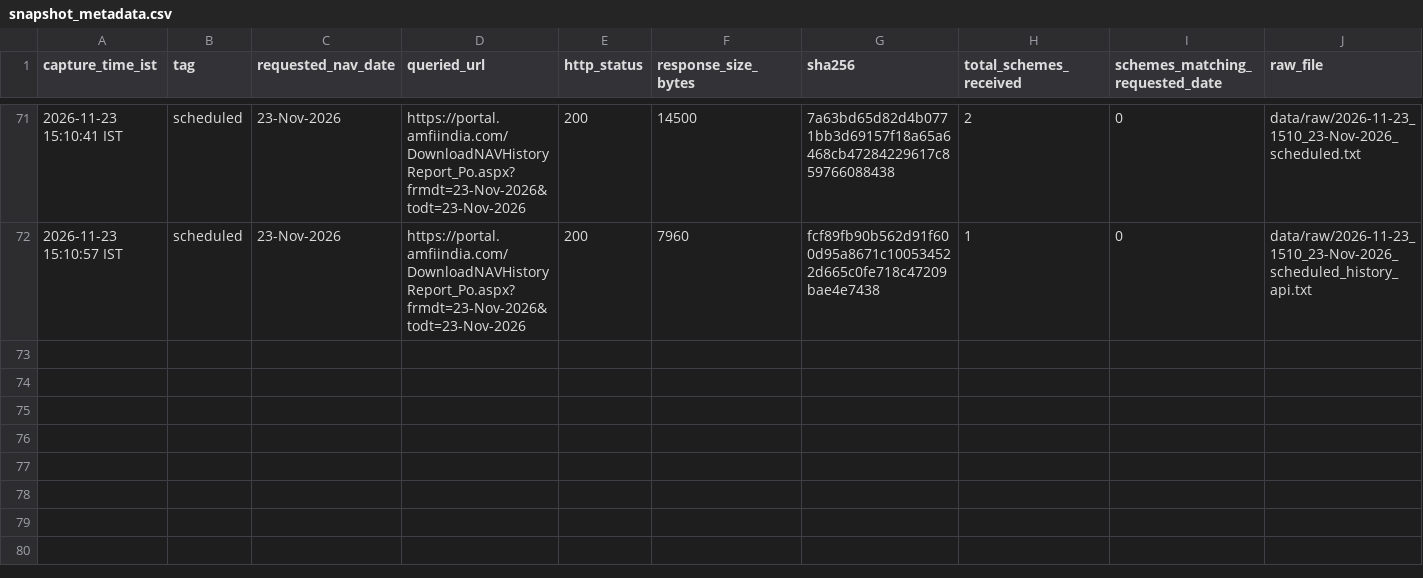
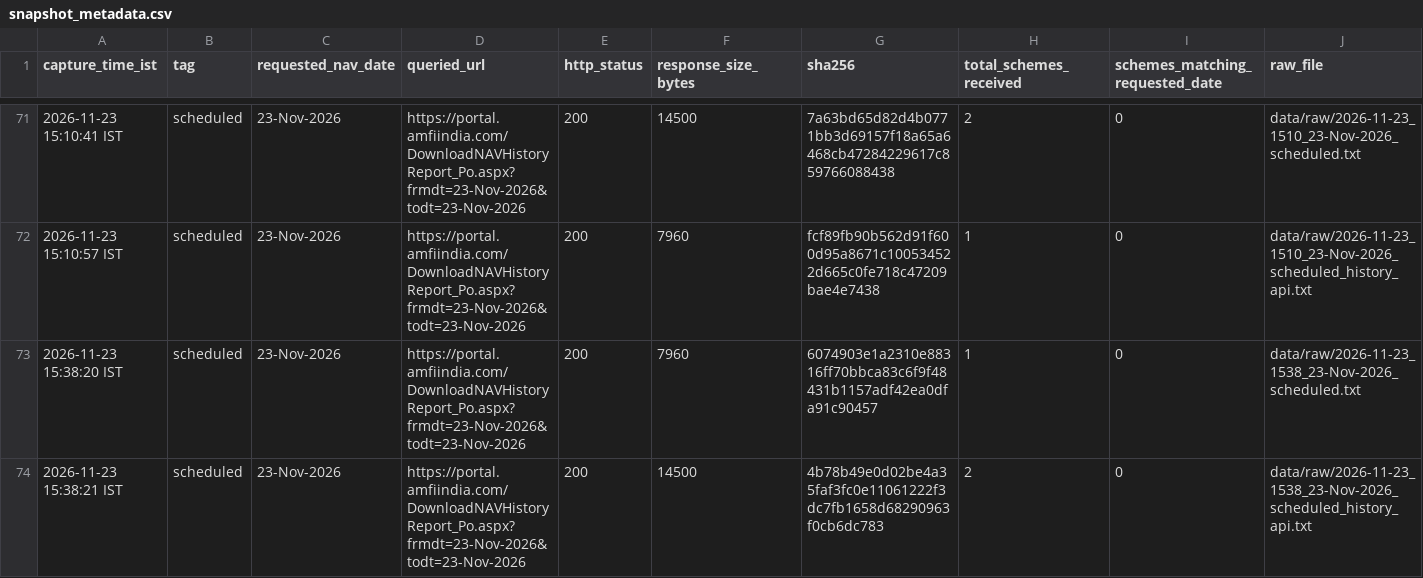
Before and after one commit to workchinmay/AMFI-NAV-MONITORING, a CSV file: data/snapshot_metadata.csv, drawn as a sheet; only a part is shown, gaps mark what is left out; rows hold the shown columns only; the diff names each change by its address in the sheet, - before the commit and + after, or states it on an @@ line.

```diff
--- a/data/snapshot_metadata.csv
+++ b/data/snapshot_metadata.csv
+row 73: 2026-11-23 15:38:20 IST | scheduled | 23-Nov-2026 | https://portal.amfiindia.com/DownloadNAVHistoryReport_Po.aspx?frmdt=23-Nov-2026&todt=23-Nov-2026 | 200 | 7960 | 6074903e1a2310e88316ff70bbca83c6f9f48431b1157adf42ea0dfa91c90457 | 1 | 0 | data/raw/2026-11-23_1538_23-Nov-2026_scheduled.txt
+row 74: 2026-11-23 15:38:21 IST | scheduled | 23-Nov-2026 | https://portal.amfiindia.com/DownloadNAVHistoryReport_Po.aspx?frmdt=23-Nov-2026&todt=23-Nov-2026 | 200 | 14500 | 4b78b49e0d02be4a35faf3fc0e11061222f3dc7fb1658d68290963f0cb6dc783 | 2 | 0 | data/raw/2026-11-23_1538_23-Nov-2026_scheduled_history_api.txt
```
Also changed, not shown: 4 other files.
